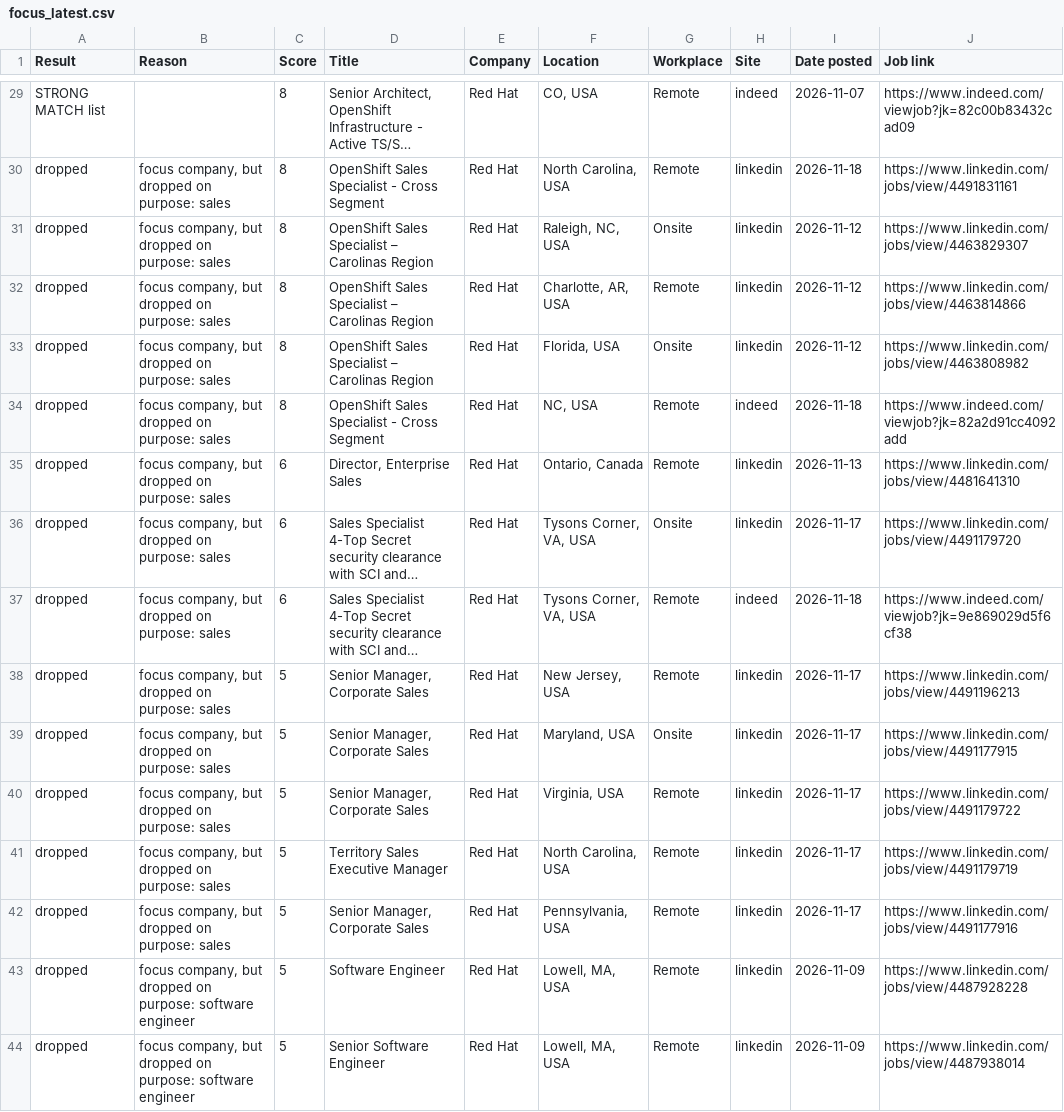
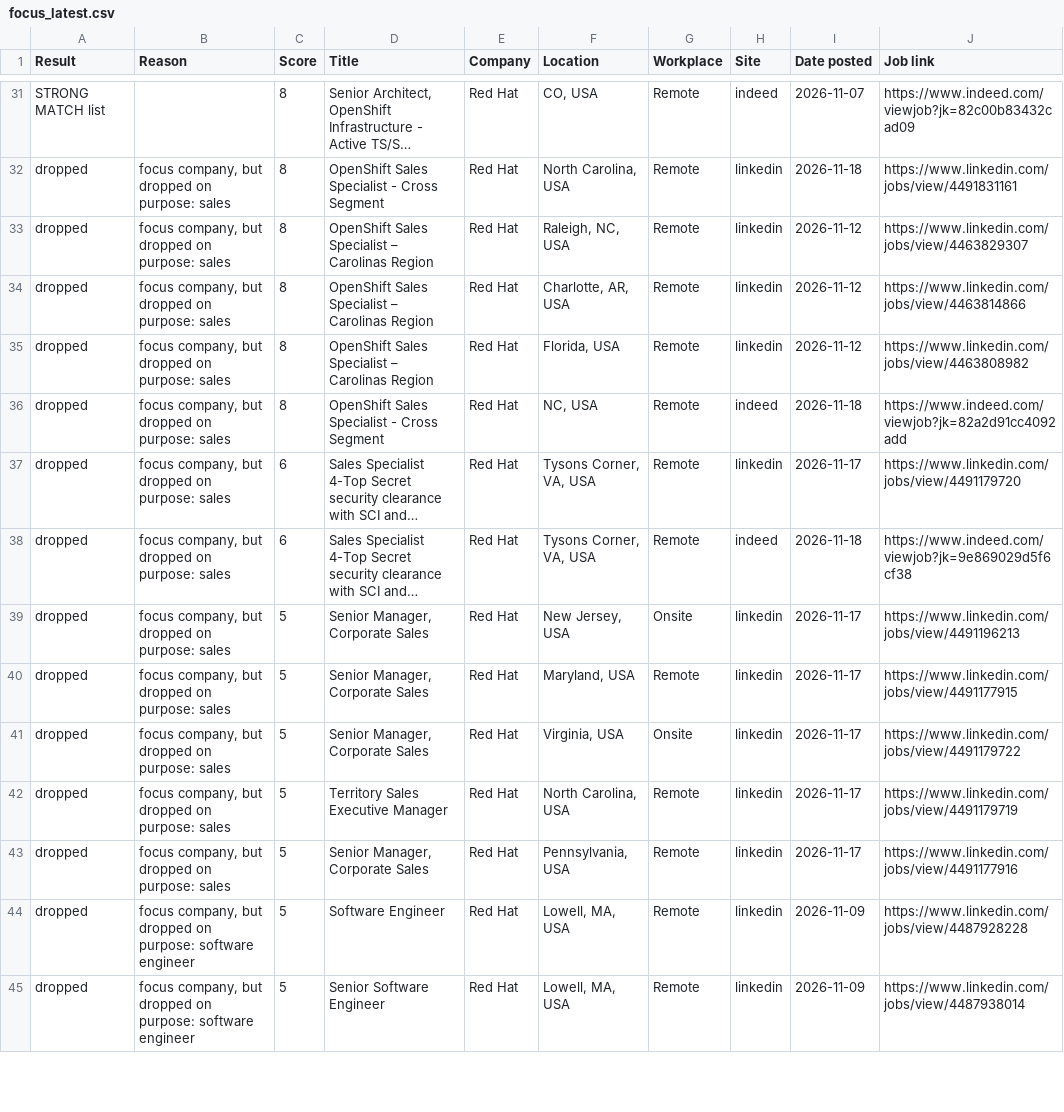
Before and after one commit to ekramyalemam/job-search-engine, a CSV file: results/focus_latest.csv, drawn as a sheet; only a part is shown, gaps mark what is left out; long unchanged cells end in …; removed rows and columns are numbered as before the commit, all else as after; the diff covers the shown part only; the diff names each change by its address in the sheet, - before the commit and + after, or states it on an @@ line.

```diff
--- a/results/focus_latest.csv
+++ b/results/focus_latest.csv
-G33 (Workplace): Onsite
+G33 (Workplace): Remote
-G35 (Workplace): Onsite
+G35 (Workplace): Remote
-row 35: dropped | focus company, but dropped on purpose: sales | 6 | Director, Enterprise Sales | Red Hat | Ontario, Canada | Remote | linkedin | 2026-11-13 | https://www.linkedin.com/jobs/view/4481641310
-G37 (Workplace): Onsite
+G37 (Workplace): Remote
-G39 (Workplace): Remote
+G39 (Workplace): Onsite
-G40 (Workplace): Onsite
+G40 (Workplace): Remote
-G41 (Workplace): Remote
+G41 (Workplace): Onsite
```
Also changed, not shown: 4 added rows, 4 removed rows and 6 edited cells elsewhere in this file, 7 other files.
